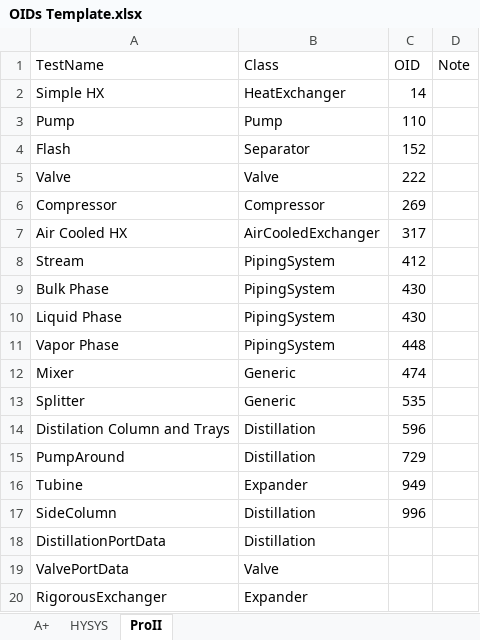
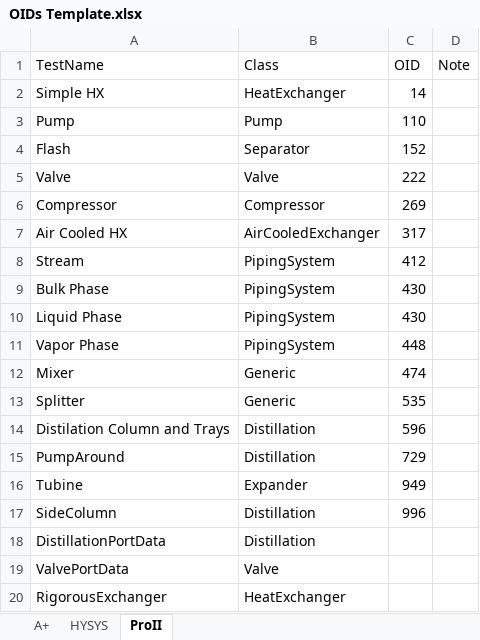
Before and after one commit to juanmgg-at/datatransfer-ProII, an Excel workbook: OIDs Template.xlsx, sheet ProII, drawn as a sheet; values as stored, in another font and other column widths than the file's, no borders; the diff names each change by its address in the sheet, - before the commit and + after, or states it on an @@ line.

```diff
--- a/OIDs Template.xlsx (sheet ProII)
+++ b/OIDs Template.xlsx (sheet ProII)
-B20 (Class): Expander
+B20 (Class): HeatExchanger
```
Also changed, not shown: DataExtraction1/baseline-ProII.xlsx, 27 other files.
